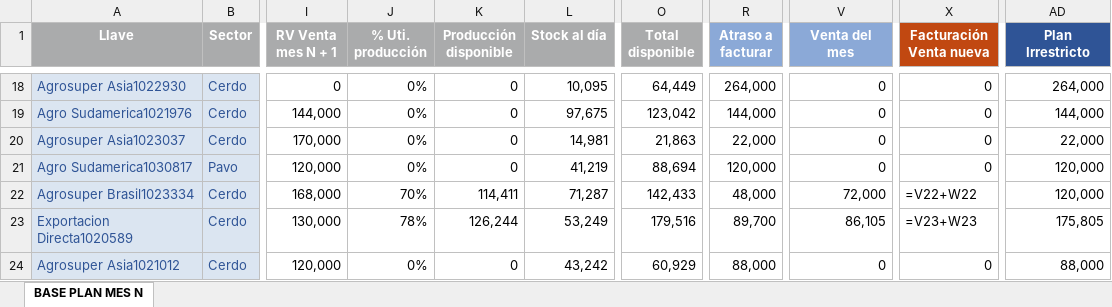
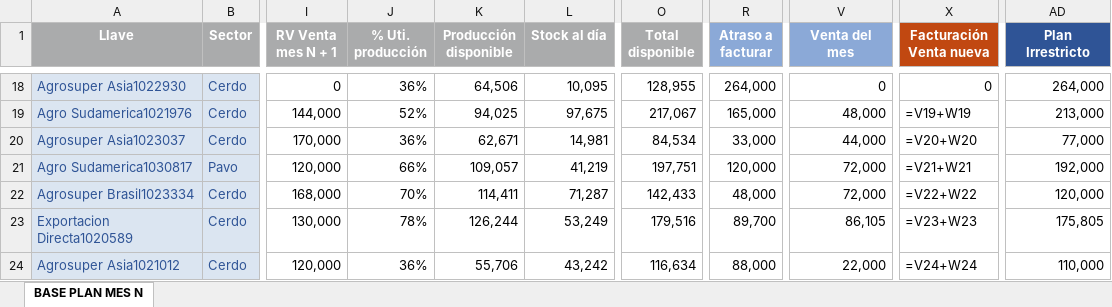
Before and after one commit to tiarasilva/plan-irrestricto-Agrosuper, an Excel workbook: Plan de ventas irrestricto.xlsx, sheet BASE PLAN MES N, drawn as a sheet; only a part is shown, gaps mark what is left out; values as stored, in another font and other column widths than the file's, no borders; formulas without a stored value are shown as written; the diff covers the shown part only; the diff names each change by its address in the sheet, - before the commit and + after, or states it on an @@ line.

```diff
--- a/Plan de ventas irrestricto.xlsx (sheet BASE PLAN MES N)
+++ b/Plan de ventas irrestricto.xlsx (sheet BASE PLAN MES N)
-J18 (% Uti. producción): 0%
+J18 (% Uti. producción): 36%
-K18 (Producción disponible): 0
+K18 (Producción disponible): 64,506
-O18 (Total disponible): 64,449
+O18 (Total disponible): 128,955
-J19 (% Uti. producción): 0%
+J19 (% Uti. producción): 52%
-K19 (Producción disponible): 0
+K19 (Producción disponible): 94,025
-O19 (Total disponible): 123,042
+O19 (Total disponible): 217,067
-R19 (Atraso a facturar): 144,000
+R19 (Atraso a facturar): 165,000
-V19 (Venta del mes): 0
+V19 (Venta del mes): 48,000
-X19 (Facturación Venta nueva): 0
+X19 (Facturación Venta nueva): =V19+W19
-AD19 (Plan Irrestricto): 144,000
+AD19 (Plan Irrestricto): 213,000
-J20 (% Uti. producción): 0%
+J20 (% Uti. producción): 36%
-K20 (Producción disponible): 0
+K20 (Producción disponible): 62,671
-O20 (Total disponible): 21,863
+O20 (Total disponible): 84,534
-R20 (Atraso a facturar): 22,000
+R20 (Atraso a facturar): 33,000
-V20 (Venta del mes): 0
+V20 (Venta del mes): 44,000
-X20 (Facturación Venta nueva): 0
+X20 (Facturación Venta nueva): =V20+W20
-AD20 (Plan Irrestricto): 22,000
+AD20 (Plan Irrestricto): 77,000
-J21 (% Uti. producción): 0%
+J21 (% Uti. producción): 66%
-K21 (Producción disponible): 0
+K21 (Producción disponible): 109,057
-O21 (Total disponible): 88,694
+O21 (Total disponible): 197,751
-V21 (Venta del mes): 0
+V21 (Venta del mes): 72,000
-X21 (Facturación Venta nueva): 0
+X21 (Facturación Venta nueva): =V21+W21
-AD21 (Plan Irrestricto): 120,000
+AD21 (Plan Irrestricto): 192,000
-J24 (% Uti. producción): 0%
+J24 (% Uti. producción): 36%
-K24 (Producción disponible): 0
+K24 (Producción disponible): 55,706
-O24 (Total disponible): 60,929
+O24 (Total disponible): 116,634
-V24 (Venta del mes): 0
+V24 (Venta del mes): 22,000
-X24 (Facturación Venta nueva): 0
+X24 (Facturación Venta nueva): =V24+W24
-AD24 (Plan Irrestricto): 88,000
+AD24 (Plan Irrestricto): 110,000
```
Also changed, not shown: 404 edited cells elsewhere in this sheet, Colaboraciones plan de ventas/Fechas de zarpe - Logística.xlsx, 1 other file.
